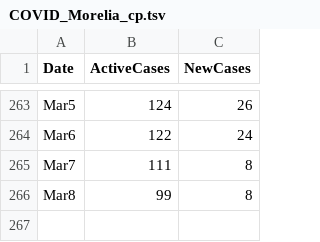
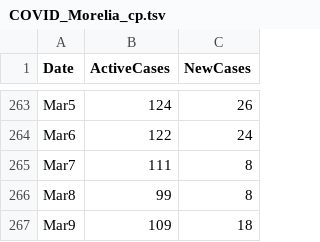
Before and after one commit to hugocarlos/public_scripts, a TSV file: COVID_Morelia_cp.tsv, drawn as a sheet; only a part is shown, gaps mark what is left out.

Commit message:
update

```diff
--- a/COVID_Morelia_cp.tsv
+++ b/COVID_Morelia_cp.tsv
@@ -266 +266,2 @@ Mar7	111	8
 Mar8	99	8
+Mar9	109	18
```
